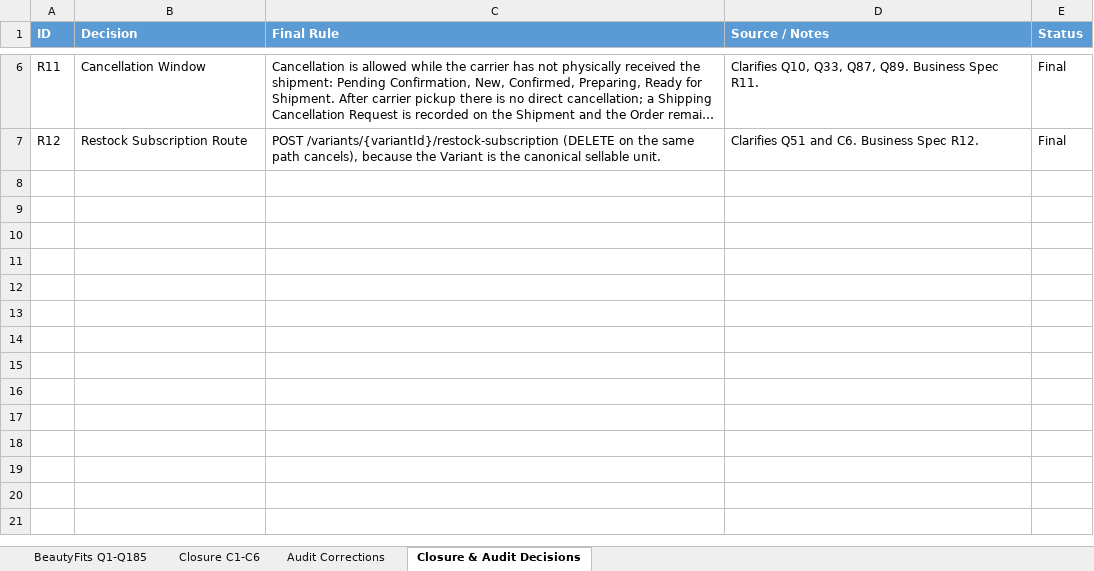
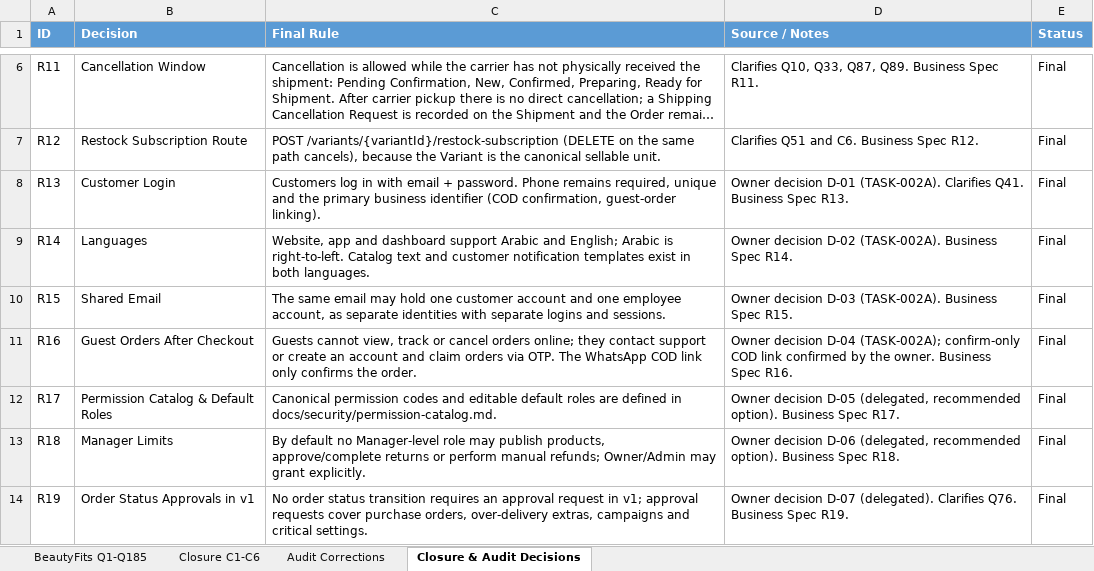
Before and after one commit to MuhamedMagdy97/beautyfits, an Excel workbook: docs/decisions/business-rules-ledger.xlsx, sheet Closure & Audit Decisions, drawn as a sheet; only a part is shown, gaps mark what is left out; long unchanged cells end in …; values as stored, in another font and other column widths than the file's, no borders; table styles not drawn; the diff names each change by its address in the sheet, - before the commit and + after, or states it on an @@ line.

Commit message:
docs: TASK-002A documentation closure v1.2

```diff
--- a/docs/decisions/business-rules-ledger.xlsx (sheet Closure & Audit Decisions)
+++ b/docs/decisions/business-rules-ledger.xlsx (sheet Closure & Audit Decisions)
+row 8: R13 | Customer Login | Customers log in with email + password. Phone remains required, unique and the primary business identifier (COD confirmation, guest-order linking). | Owner decision D-01 (TASK-002A). Clarifies Q41. Business Spec R13. | Final
+row 9: R14 | Languages | Website, app and dashboard support Arabic and English; Arabic is right-to-left. Catalog text and customer notification templates exist in both languages. | Owner decision D-02 (TASK-002A). Business Spec R14. | Final
+row 10: R15 | Shared Email | The same email may hold one customer account and one employee account, as separate identities with separate logins and sessions. | Owner decision D-03 (TASK-002A). Business Spec R15. | Final
+row 11: R16 | Guest Orders After Checkout | Guests cannot view, track or cancel orders online; they contact support or create an account and claim orders via OTP. The WhatsApp COD link only confirms the order. | Owner decision D-04 (TASK-002A); confirm-only COD link confirmed by the owner. Business Spec R16. | Final
+row 12: R17 | Permission Catalog & Default Roles | Canonical permission codes and editable default roles are defined in docs/security/permission-catalog.md. | Owner decision D-05 (delegated, recommended option). Business Spec R17. | Final
+row 13: R18 | Manager Limits | By default no Manager-level role may publish products, approve/complete returns or perform manual refunds; Owner/Admin may grant explicitly. | Owner decision D-06 (delegated, recommended option). Business Spec R18. | Final
+row 14: R19 | Order Status Approvals in v1 | No order status transition requires an approval request in v1; approval requests cover purchase orders, over-delivery extras, campaigns and critical settings. | Owner decision D-07 (delegated). Clarifies Q76. Business Spec R19. | Final
```
Also changed, not shown: 12 other files.
